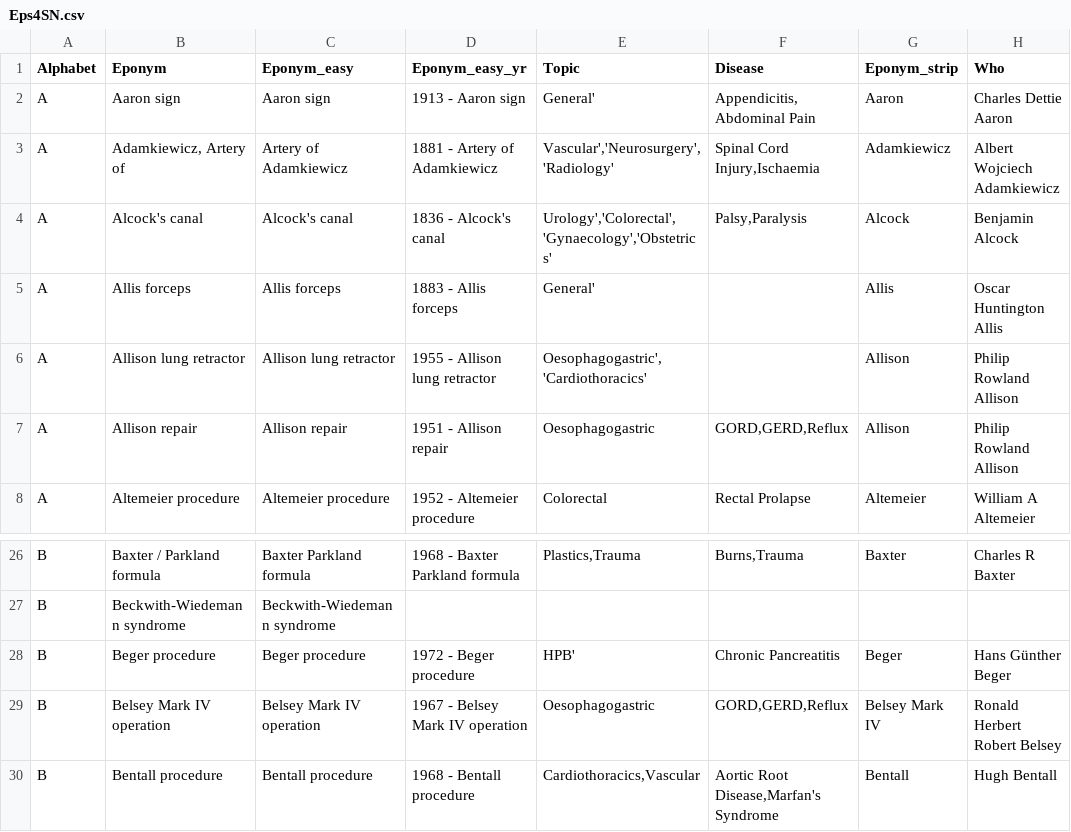
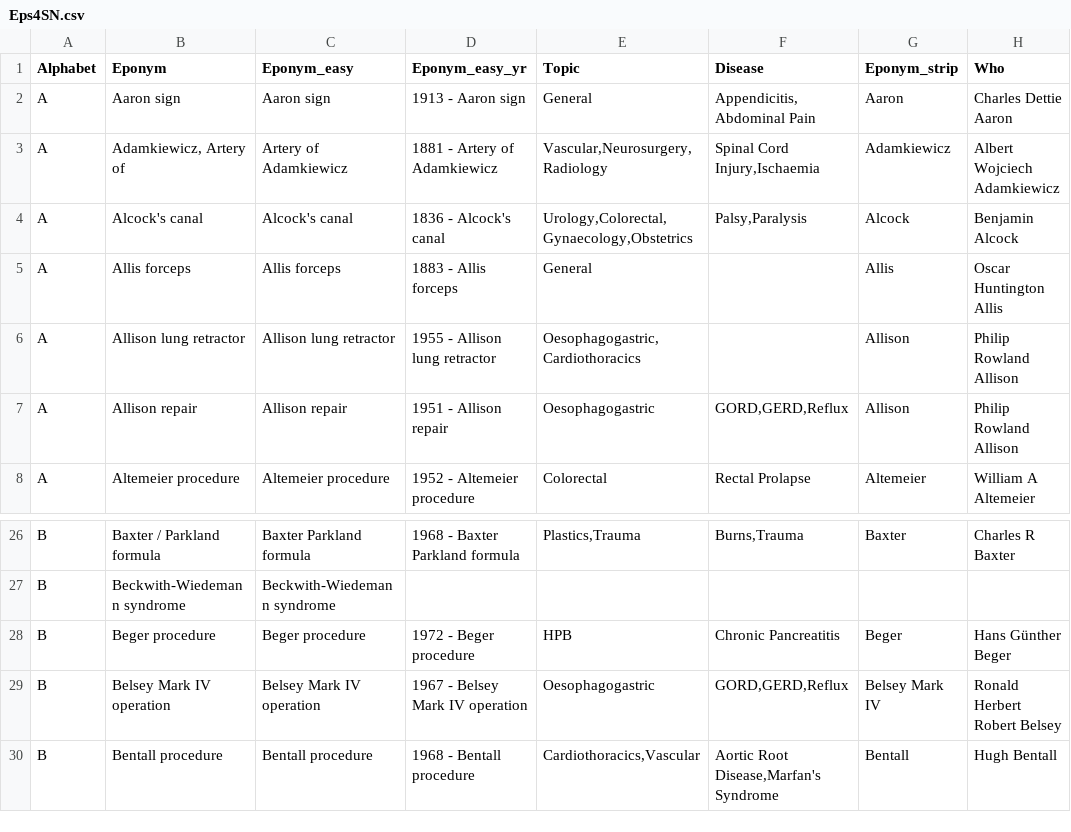
Before and after one commit to HayesAJ83/LastGo01, a CSV file: static/database/Eps4SN.csv, drawn as a sheet; only a part is shown, gaps mark what is left out; the diff names each change by its address in the sheet, - before the commit and + after, or states it on an @@ line.

Commit message:
Add files via upload

```diff
--- a/static/database/Eps4SN.csv
+++ b/static/database/Eps4SN.csv
-E2 (Topic): General'
+E2 (Topic): General
-E3 (Topic): Vascular','Neurosurgery','Radiology'
+E3 (Topic): Vascular,Neurosurgery,Radiology
-E4 (Topic): Urology','Colorectal','Gynaecology','Obstetrics'
+E4 (Topic): Urology,Colorectal,Gynaecology,Obstetrics
-E5 (Topic): General'
+E5 (Topic): General
-E6 (Topic): Oesophagogastric','Cardiothoracics'
+E6 (Topic): Oesophagogastric,Cardiothoracics
-E28 (Topic): HPB'
+E28 (Topic): HPB
```
